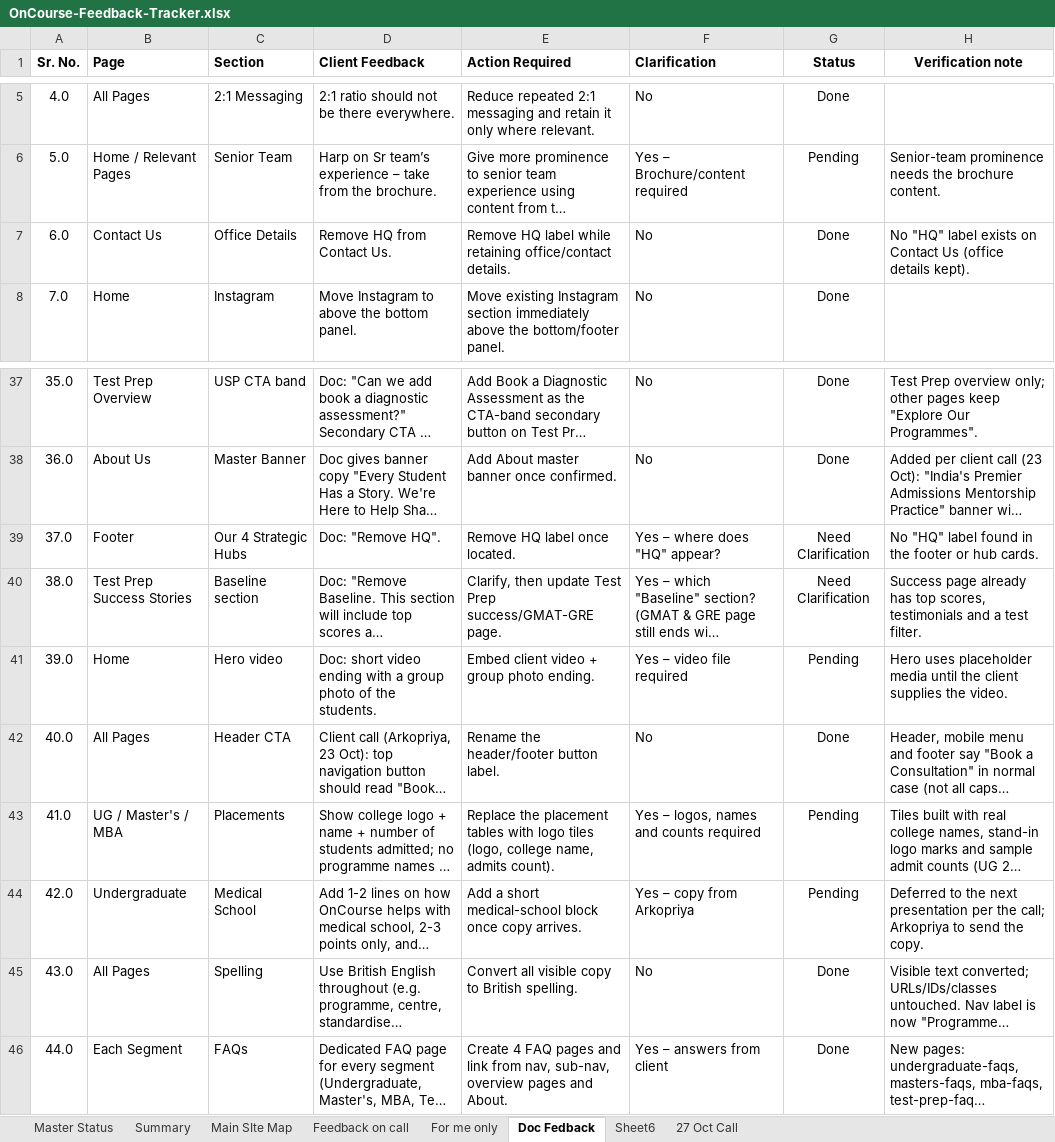
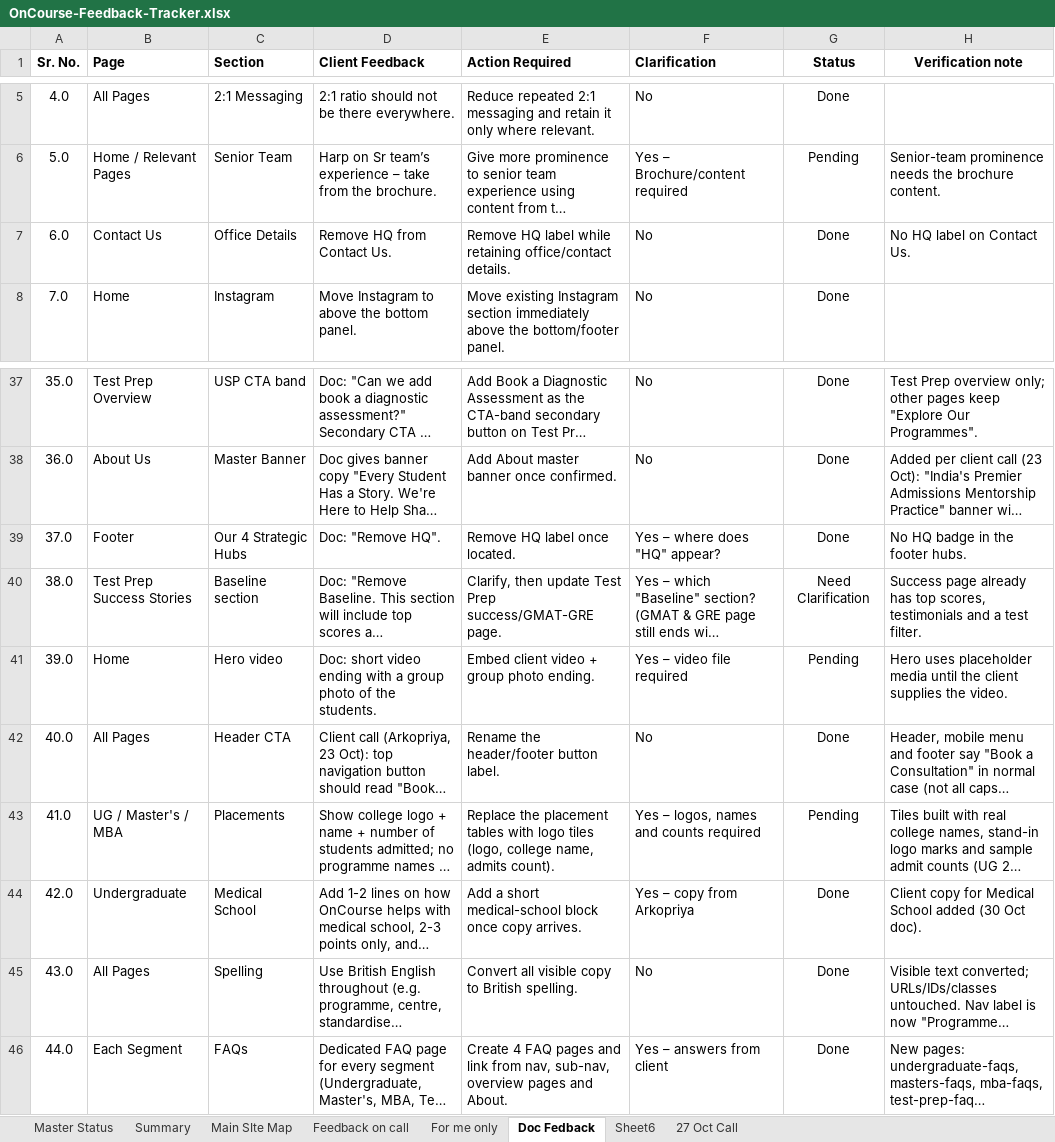
Before and after one commit to rakesh-mayekar/oncourse-v4, an Excel workbook: tracking/OnCourse-Feedback-Tracker.xlsx, sheet Doc Fedback, drawn as a sheet; only a part is shown, gaps mark what is left out; long unchanged cells end in …; values as stored, in another font and other column widths than the file's, no borders; table styles not drawn; the diff names each change by its address in the sheet, - before the commit and + after, or states it on an @@ line.

```diff
--- a/tracking/OnCourse-Feedback-Tracker.xlsx (sheet Doc Fedback)
+++ b/tracking/OnCourse-Feedback-Tracker.xlsx (sheet Doc Fedback)
-H7 (Verification note): No "HQ" label exists on Contact Us (office details kept).
+H7 (Verification note): No HQ label on Contact Us.
-G39 (Status): Need Clarification
+G39 (Status): Done
-H39 (Verification note): No "HQ" label found in the footer or hub cards.
+H39 (Verification note): No HQ badge in the footer hubs.
-G44 (Status): Pending
+G44 (Status): Done
-H44 (Verification note): Deferred to the next presentation per the call; Arkopriya to send the copy.
+H44 (Verification note): Client copy for Medical School added (30 Oct doc).
```
Also changed, not shown: sheet Master Status, sheet Summary, 1 other file.
